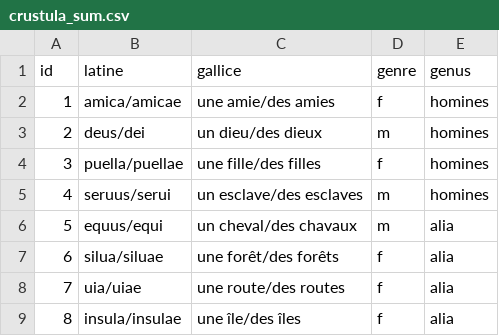
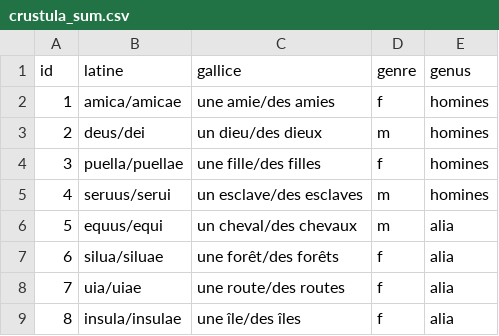
Before and after one commit to ycollatin/Crustula, a CSV file: latin/scripts/crustula_sum.csv, drawn as a sheet.

```diff
--- a/latin/scripts/crustula_sum.csv
+++ b/latin/scripts/crustula_sum.csv
@@ -5,3 +5,3 @@ id,latine,gallice,genre,genus
 4,seruus/serui,un esclave/des esclaves,m,homines
-5,equus/equi,un cheval/des chavaux,m,alia
+5,equus/equi,un cheval/des chevaux,m,alia
 6,silua/siluae,une forêt/des forêts,f,alia
```
Also changed, not shown: 8 other files.
